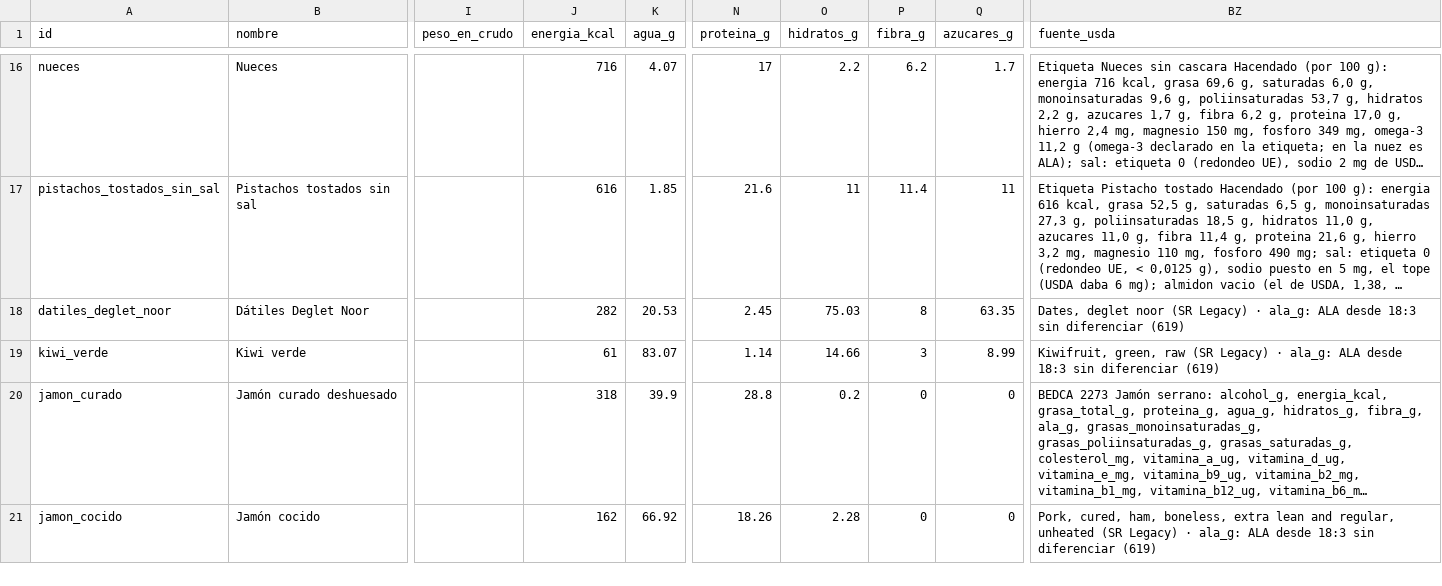
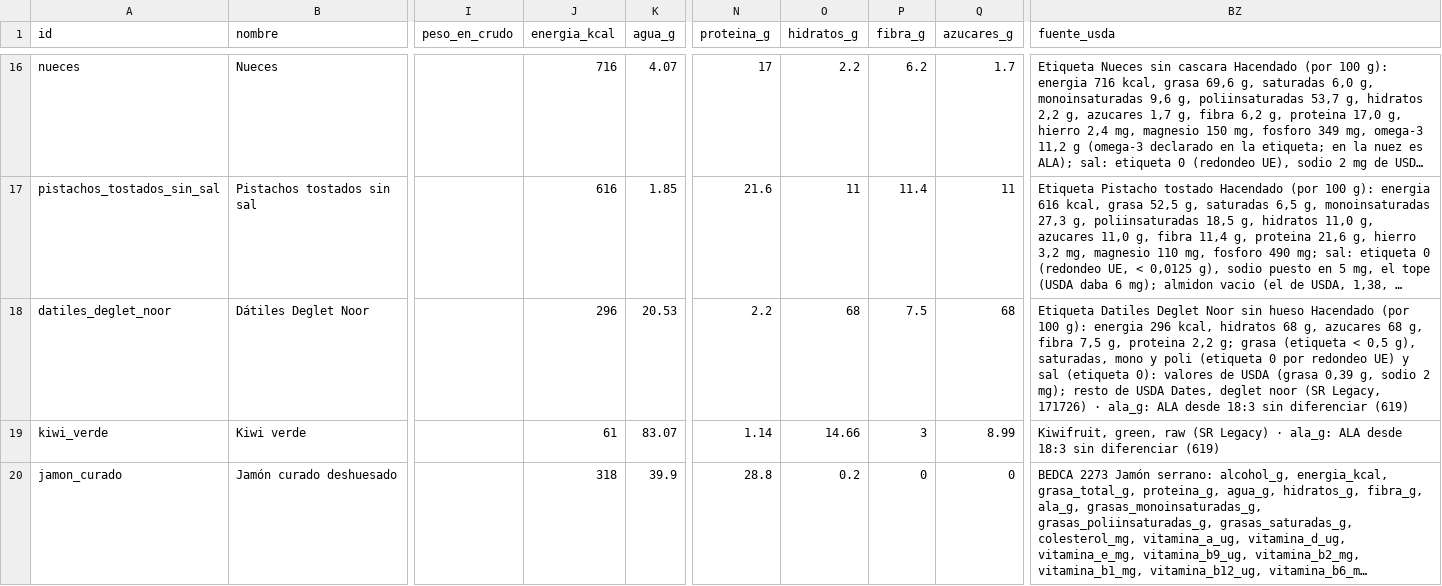
Before and after one commit to victor-rueda02/nutrition-tracker, a CSV file: data/foods.csv, drawn as a sheet; only a part is shown, gaps mark what is left out; the shorter side is filled out with more unchanged rows; long unchanged cells end in …; the diff names each change by its address in the sheet, - before the commit and + after, or states it on an @@ line.

```diff
--- a/data/foods.csv
+++ b/data/foods.csv
-J18 (energia_kcal): 282
+J18 (energia_kcal): 296
-N18 (proteina_g): 2.45
+N18 (proteina_g): 2.2
-O18 (hidratos_g): 75.03
+O18 (hidratos_g): 68
-P18 (fibra_g): 8
+P18 (fibra_g): 7.5
-Q18 (azucares_g): 63.35
+Q18 (azucares_g): 68
-BZ18 (fuente_usda): Dates, deglet noor (SR Legacy) · ala_g:…
+BZ18 (fuente_usda): Etiqueta Datiles Deglet Noor sin hueso Hacendado (por 100 g): energia 296 kcal, hidratos 68 g, azucares 68 g, fibra 7,5 g, proteina 2,2 g; grasa (etiqueta < 0,5 g), saturadas, mono y poli (etiqueta 0 por redondeo UE) y sal (etiqueta 0): valores de USDA (grasa 0,39 g, sodio 2 mg); resto de USDA Dates, deglet noor (SR Legacy, 171726) · ala_g:…
```
Also changed, not shown: 2 other files.
